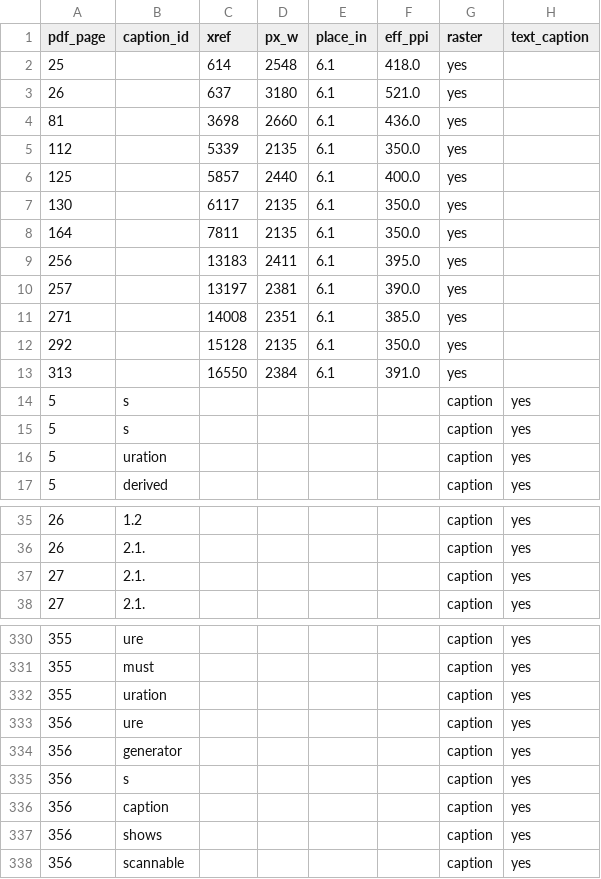
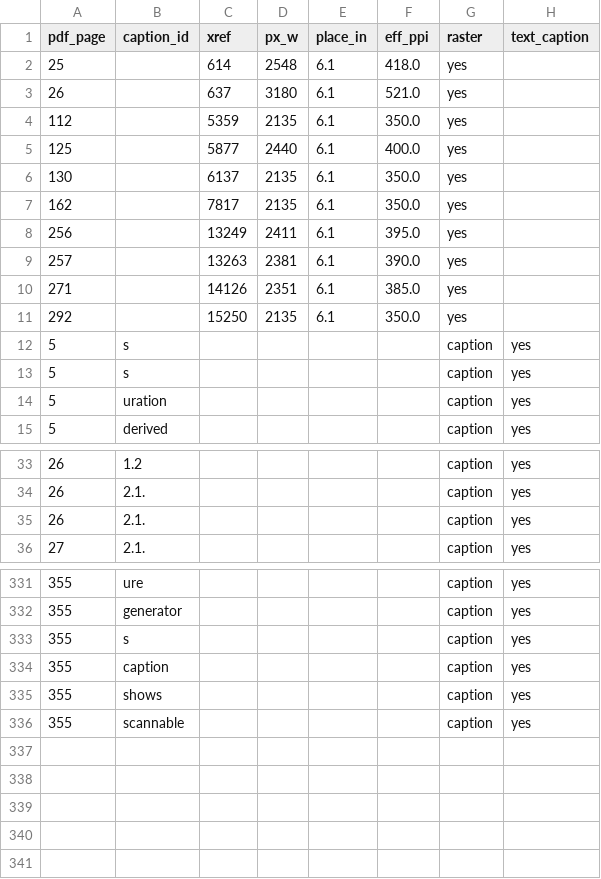
Before and after one commit to zhiqitao/from-token-to-fleet, a CSV file: review/publication_qa/figure_ledger_auto.csv, drawn as a sheet; only a part is shown, gaps mark what is left out; the diff covers the shown part only.

Commit message:
Loop3: rebuild from all Loop-3 fixes (359pp, Type3 0, tagged, 0 tofu, 0 XNAME, 0 out-of-page, 0 <300ppi, 48/48 checks) + figure binding/heading keep-with-next pipe fixes

```diff
--- a/review/publication_qa/figure_ledger_auto.csv
+++ b/review/publication_qa/figure_ledger_auto.csv
@@ -3,12 +3,10 @@ pdf_page,caption_id,xref,px_w,place_in,eff_ppi,raster,text_caption
 26,,637,3180,6.1,521.0,yes,
-81,,3698,2660,6.1,436.0,yes,
-112,,5339,2135,6.1,350.0,yes,
-125,,5857,2440,6.1,400.0,yes,
-130,,6117,2135,6.1,350.0,yes,
-164,,7811,2135,6.1,350.0,yes,
-256,,13183,2411,6.1,395.0,yes,
-257,,13197,2381,6.1,390.0,yes,
-271,,14008,2351,6.1,385.0,yes,
-292,,15128,2135,6.1,350.0,yes,
-313,,16550,2384,6.1,391.0,yes,
+112,,5359,2135,6.1,350.0,yes,
+125,,5877,2440,6.1,400.0,yes,
+130,,6137,2135,6.1,350.0,yes,
+162,,7817,2135,6.1,350.0,yes,
+256,,13249,2411,6.1,395.0,yes,
+257,,13263,2381,6.1,390.0,yes,
+271,,14126,2351,6.1,385.0,yes,
+292,,15250,2135,6.1,350.0,yes,
 5,s,,,,,caption,yes
@@ -36,3 +34,3 @@ pdf_page,caption_id,xref,px_w,place_in,eff_ppi,raster,text_caption
 26,2.1.,,,,,caption,yes
-27,2.1.,,,,,caption,yes
+26,2.1.,,,,,caption,yes
 27,2.1.,,,,,caption,yes
@@ -330,9 +331,6 @@ pdf_page,caption_id,xref,px_w,place_in,eff_ppi,raster,text_caption
 355,ure,,,,,caption,yes
-355,must,,,,,caption,yes
-355,uration,,,,,caption,yes
-356,ure,,,,,caption,yes
-356,generator,,,,,caption,yes
-356,s,,,,,caption,yes
-356,caption,,,,,caption,yes
-356,shows,,,,,caption,yes
-356,scannable,,,,,caption,yes
+355,generator,,,,,caption,yes
+355,s,,,,,caption,yes
+355,caption,,,,,caption,yes
+355,shows,,,,,caption,yes
+355,scannable,,,,,caption,yes
```
Also changed, not shown: 10 added rows, 7 removed rows and 24 edited cells elsewhere in this file, review/publication_qa/page_ledger_auto.csv, 39 other files.
